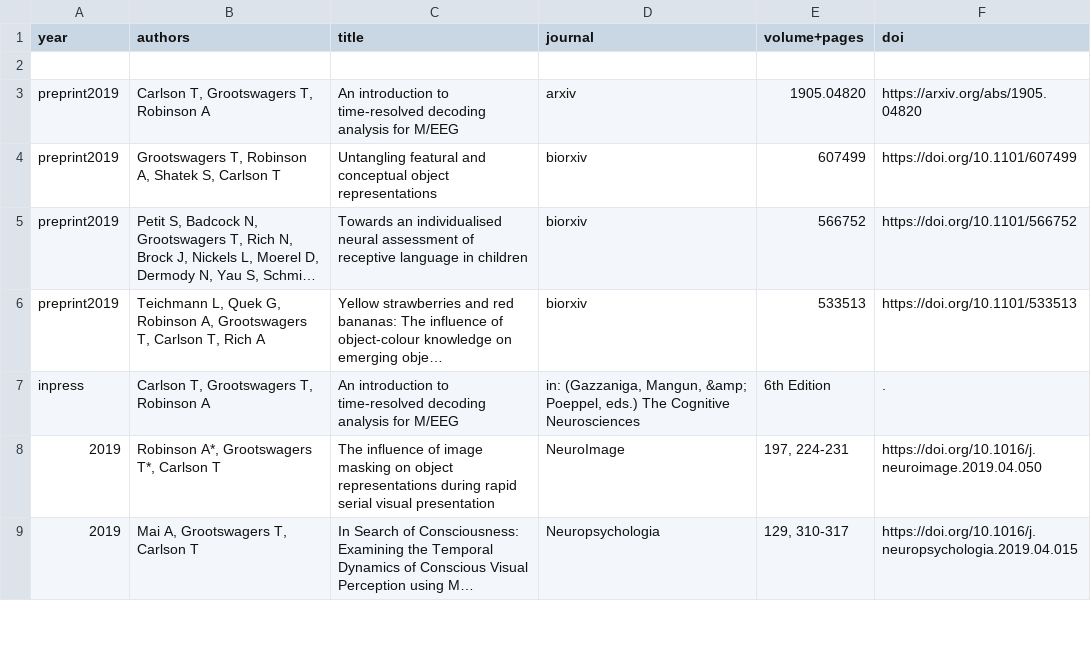
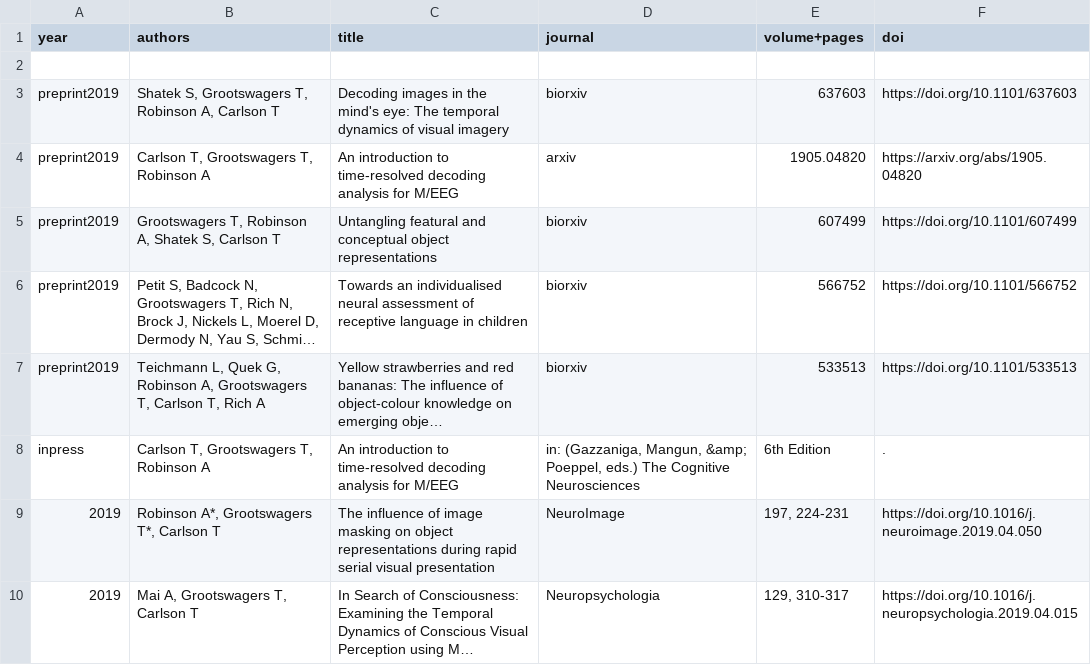
Before and after one commit to Tijl/tijl.github.io, a CSV file: publicationlist.csv, drawn as a sheet; only a part is shown; long unchanged cells end in ….

Commit message:
new preprint

```diff
--- a/publicationlist.csv
+++ b/publicationlist.csv
@@ -2,2 +2,3 @@ year	authors	title	journal	volume+pages	doi
 
+preprint2019	Shatek S, Grootswagers T, Robinson A, Carlson T	Decoding images in the mind's eye: The temporal dynamics of visual imagery	biorxiv	637603	https://doi.org/10.1101/637603
 preprint2019	Carlson T, Grootswagers T, Robinson A 	An introduction to time-resolved decoding analysis for M/EEG	arxiv	1905.04820	https://arxiv.org/abs/1905.04820
```
Also changed, not shown: 3 other files.
